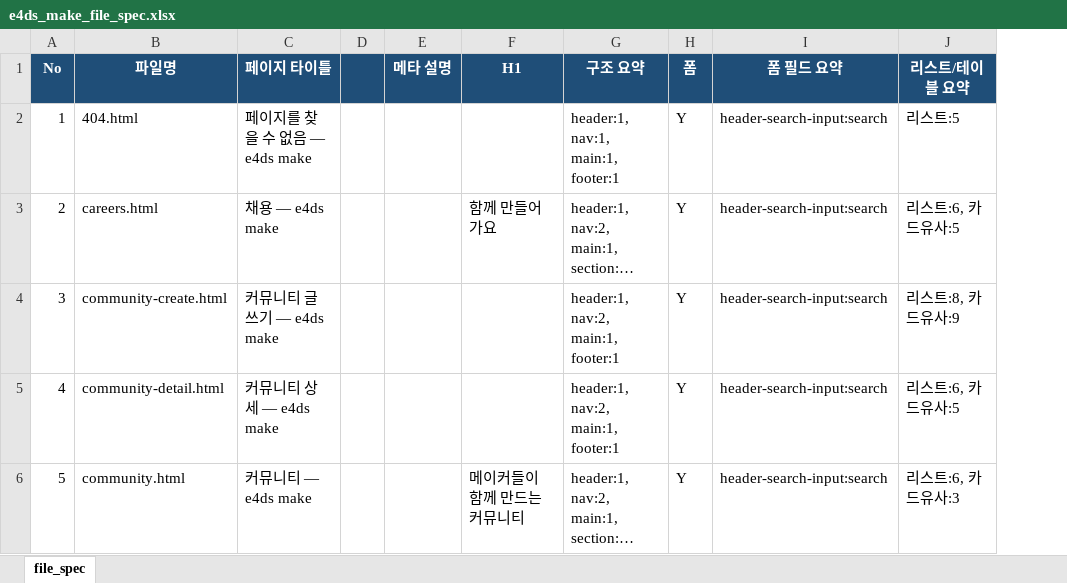
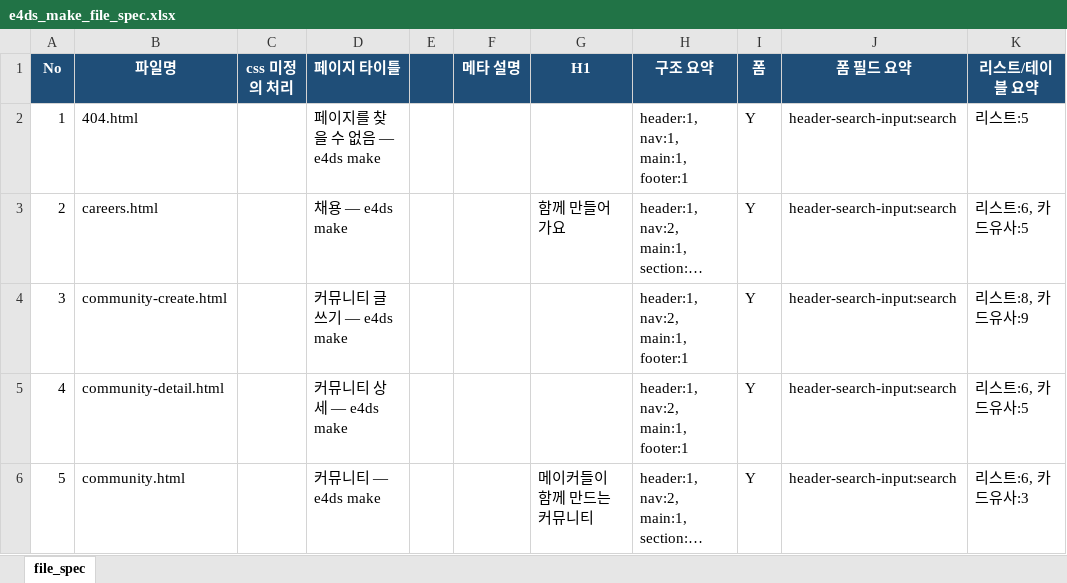
Before and after one commit to m75amg/daniel_make, an Excel workbook: e4ds_make_file_spec.xlsx, sheet file_spec, drawn as a sheet; only a part is shown; long unchanged cells end in …; values as stored, in another font and other column widths than the file's, no borders; removed rows and columns are numbered as before the commit, all else as after; the diff covers the shown part only; the diff names each change by its address in the sheet, - before the commit and + after, or states it on an @@ line.

```diff
--- a/e4ds_make_file_spec.xlsx (sheet file_spec)
+++ b/e4ds_make_file_spec.xlsx (sheet file_spec)
+column C (css 미정의 처리), empty
-column D, empty
+column E, empty
```
Also changed, not shown: cell formats elsewhere in this sheet, 2 other files.
